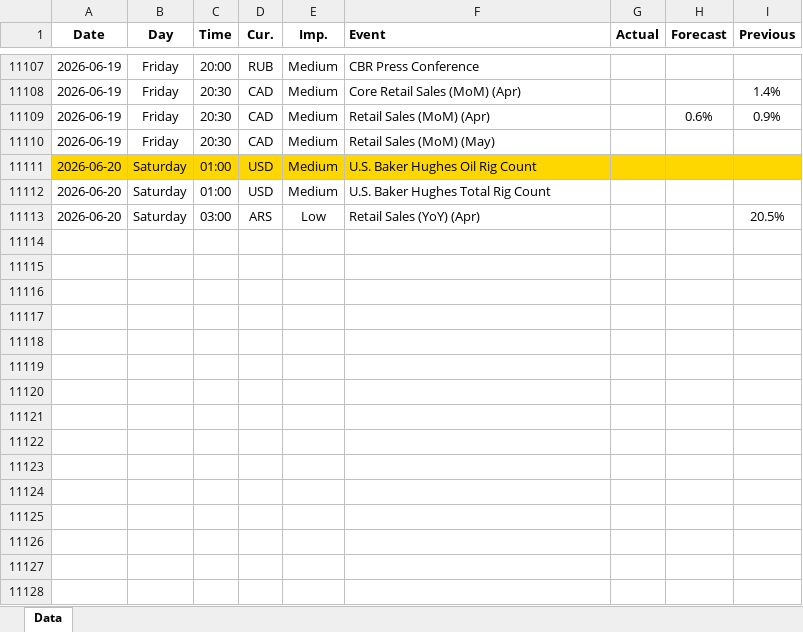
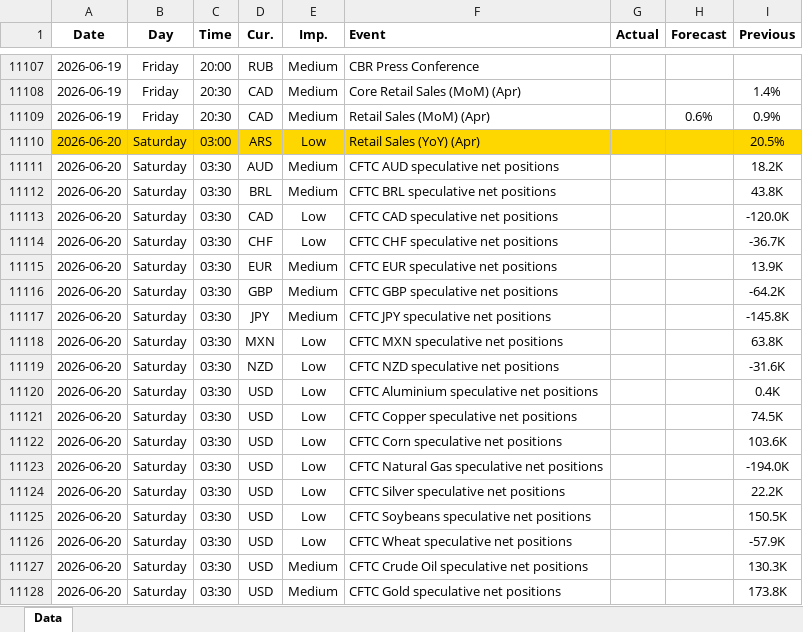
Before and after one commit to yiyousiow000814/XAUUSD-Calendar-Agent, an Excel workbook: data/Economic_Calendar/2026/2026_calendar.xlsx, sheet Data, drawn as a sheet; only a part is shown, gaps mark what is left out; values as stored, in another font and other column widths than the file's, no borders; removed rows and columns are numbered as before the commit, all else as after; the diff covers the shown part only; the diff names each change by its address in the sheet, - before the commit and + after, or states it on an @@ line.

```diff
--- a/data/Economic_Calendar/2026/2026_calendar.xlsx (sheet Data)
+++ b/data/Economic_Calendar/2026/2026_calendar.xlsx (sheet Data)
-row 11110: 2026-06-19 | Friday | 20:30 | CAD | Medium | Retail Sales (MoM) (May)
-row 11111: 2026-06-20 | Saturday | 01:00 | USD | Medium | U.S. Baker Hughes Oil Rig Count
-row 11112: 2026-06-20 | Saturday | 01:00 | USD | Medium | U.S. Baker Hughes Total Rig Count
-A11110:I11110 fill: none
+A11110:I11110 fill: #FFD700
+row 11111: 2026-06-20 | Saturday | 03:30 | AUD | Medium | CFTC AUD speculative net positions |  |  | 18.2K
+row 11112: 2026-06-20 | Saturday | 03:30 | BRL | Medium | CFTC BRL speculative net positions |  |  | 43.8K
+row 11113: 2026-06-20 | Saturday | 03:30 | CAD | Low | CFTC CAD speculative net positions |  |  | -120.0K
+row 11114: 2026-06-20 | Saturday | 03:30 | CHF | Low | CFTC CHF speculative net positions |  |  | -36.7K
+row 11115: 2026-06-20 | Saturday | 03:30 | EUR | Medium | CFTC EUR speculative net positions |  |  | 13.9K
+row 11116: 2026-06-20 | Saturday | 03:30 | GBP | Medium | CFTC GBP speculative net positions |  |  | -64.2K
+row 11117: 2026-06-20 | Saturday | 03:30 | JPY | Medium | CFTC JPY speculative net positions |  |  | -145.8K
+row 11118: 2026-06-20 | Saturday | 03:30 | MXN | Low | CFTC MXN speculative net positions |  |  | 63.8K
+row 11119: 2026-06-20 | Saturday | 03:30 | NZD | Low | CFTC NZD speculative net positions |  |  | -31.6K
+row 11120: 2026-06-20 | Saturday | 03:30 | USD | Low | CFTC Aluminium speculative net positions |  |  | 0.4K
+row 11121: 2026-06-20 | Saturday | 03:30 | USD | Low | CFTC Copper speculative net positions |  |  | 74.5K
+row 11122: 2026-06-20 | Saturday | 03:30 | USD | Low | CFTC Corn speculative net positions |  |  | 103.6K
+row 11123: 2026-06-20 | Saturday | 03:30 | USD | Low | CFTC Natural Gas speculative net positions |  |  | -194.0K
+row 11124: 2026-06-20 | Saturday | 03:30 | USD | Low | CFTC Silver speculative net positions |  |  | 22.2K
+row 11125: 2026-06-20 | Saturday | 03:30 | USD | Low | CFTC Soybeans speculative net positions |  |  | 150.5K
+row 11126: 2026-06-20 | Saturday | 03:30 | USD | Low | CFTC Wheat speculative net positions |  |  | -57.9K
+row 11127: 2026-06-20 | Saturday | 03:30 | USD | Medium | CFTC Crude Oil speculative net positions |  |  | 130.3K
+row 11128: 2026-06-20 | Saturday | 03:30 | USD | Medium | CFTC Gold speculative net positions |  |  | 173.8K
```
Also changed, not shown: 125 added rows, 1 removed row and 38 edited cells elsewhere in this sheet, 2 other files.
